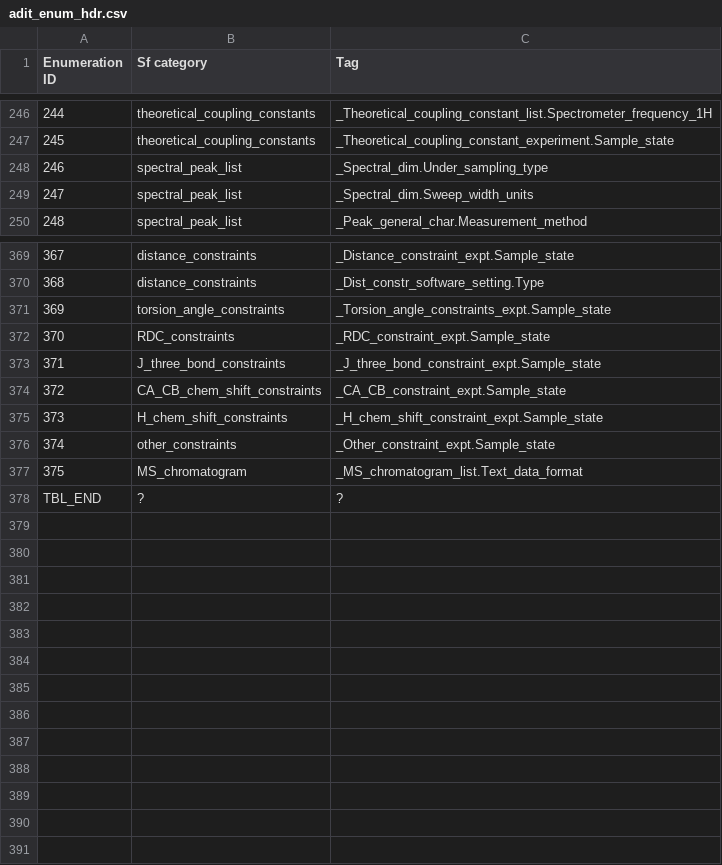
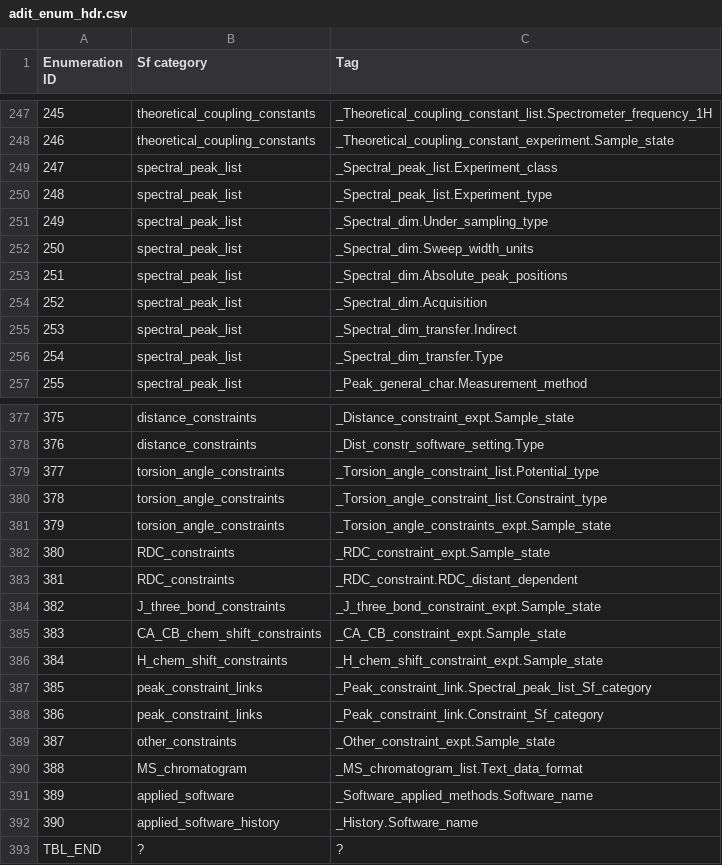
Before and after one commit to bmrb-io/nmr-star-dictionary, a CSV file: adit_enum_hdr.csv, drawn as a sheet; only a part is shown, gaps mark what is left out; the diff covers the shown part only; the diff names each change by its address in the sheet, - before the commit and + after, or states it on an @@ line.

```diff
--- a/adit_enum_hdr.csv
+++ b/adit_enum_hdr.csv
@@ column A (Enumeration ID) renumbered between rows 64 and 390 @@
+row 249: 247 | spectral_peak_list | _Spectral_peak_list.Experiment_class
+row 250: 248 | spectral_peak_list | _Spectral_peak_list.Experiment_type
+row 253: 251 | spectral_peak_list | _Spectral_dim.Absolute_peak_positions
+row 254: 252 | spectral_peak_list | _Spectral_dim.Acquisition
+row 255: 253 | spectral_peak_list | _Spectral_dim_transfer.Indirect
+row 256: 254 | spectral_peak_list | _Spectral_dim_transfer.Type
+row 379: 377 | torsion_angle_constraints | _Torsion_angle_constraint_list.Potential_type
+row 380: 378 | torsion_angle_constraints | _Torsion_angle_constraint_list.Constraint_type
+row 383: 381 | RDC_constraints | _RDC_constraint.RDC_distant_dependent
+row 387: 385 | peak_constraint_links | _Peak_constraint_link.Spectral_peak_list_Sf_category
+row 388: 386 | peak_constraint_links | _Peak_constraint_link.Constraint_Sf_category
+row 391: 389 | applied_software | _Software_applied_methods.Software_name
+row 392: 390 | applied_software_history | _History.Software_name
```
Also changed, not shown: 2 added rows elsewhere in this file, adit_cat_grp_i.csv, adit_cat_grp_o.csv, 9 other files.
